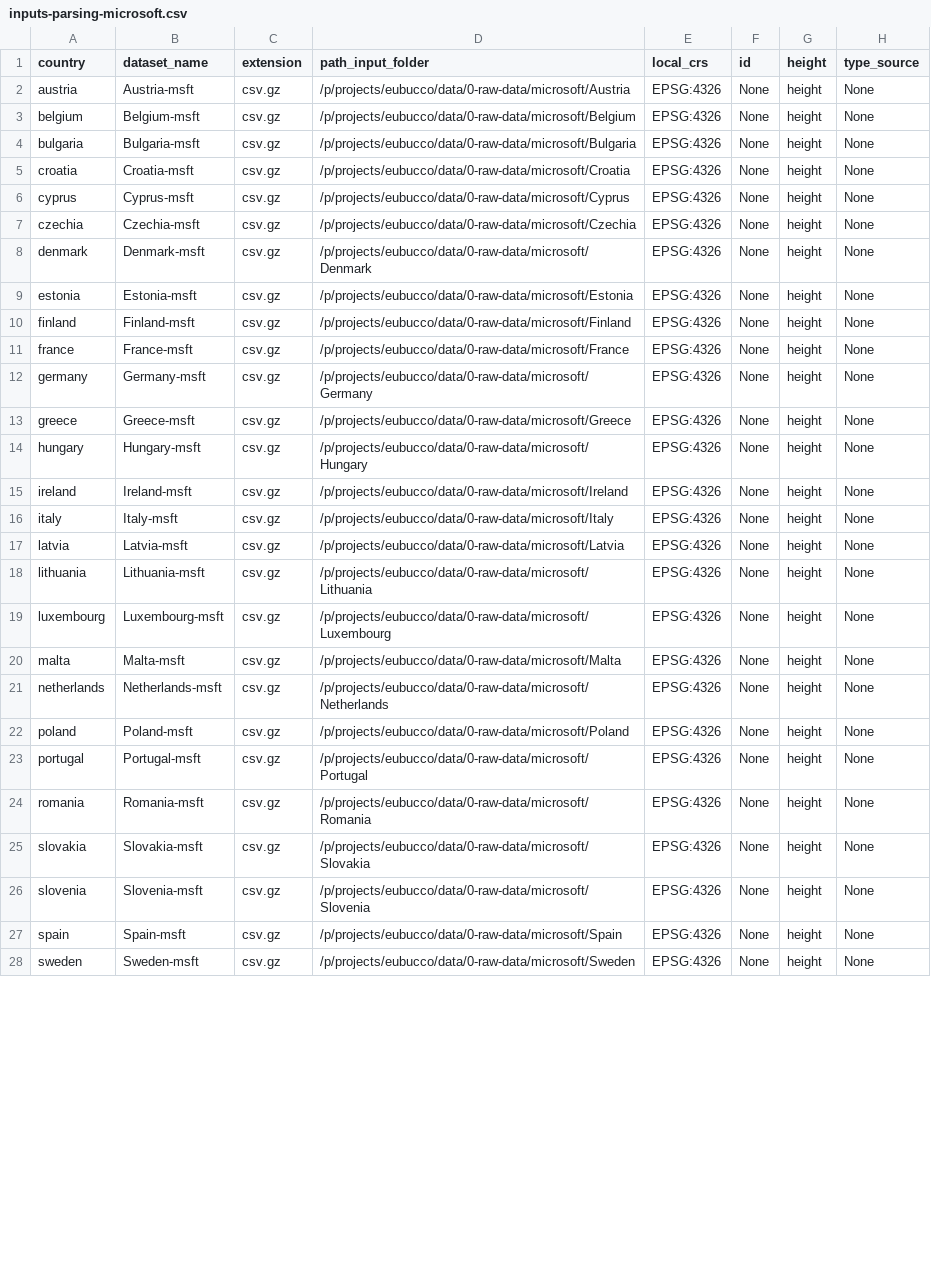
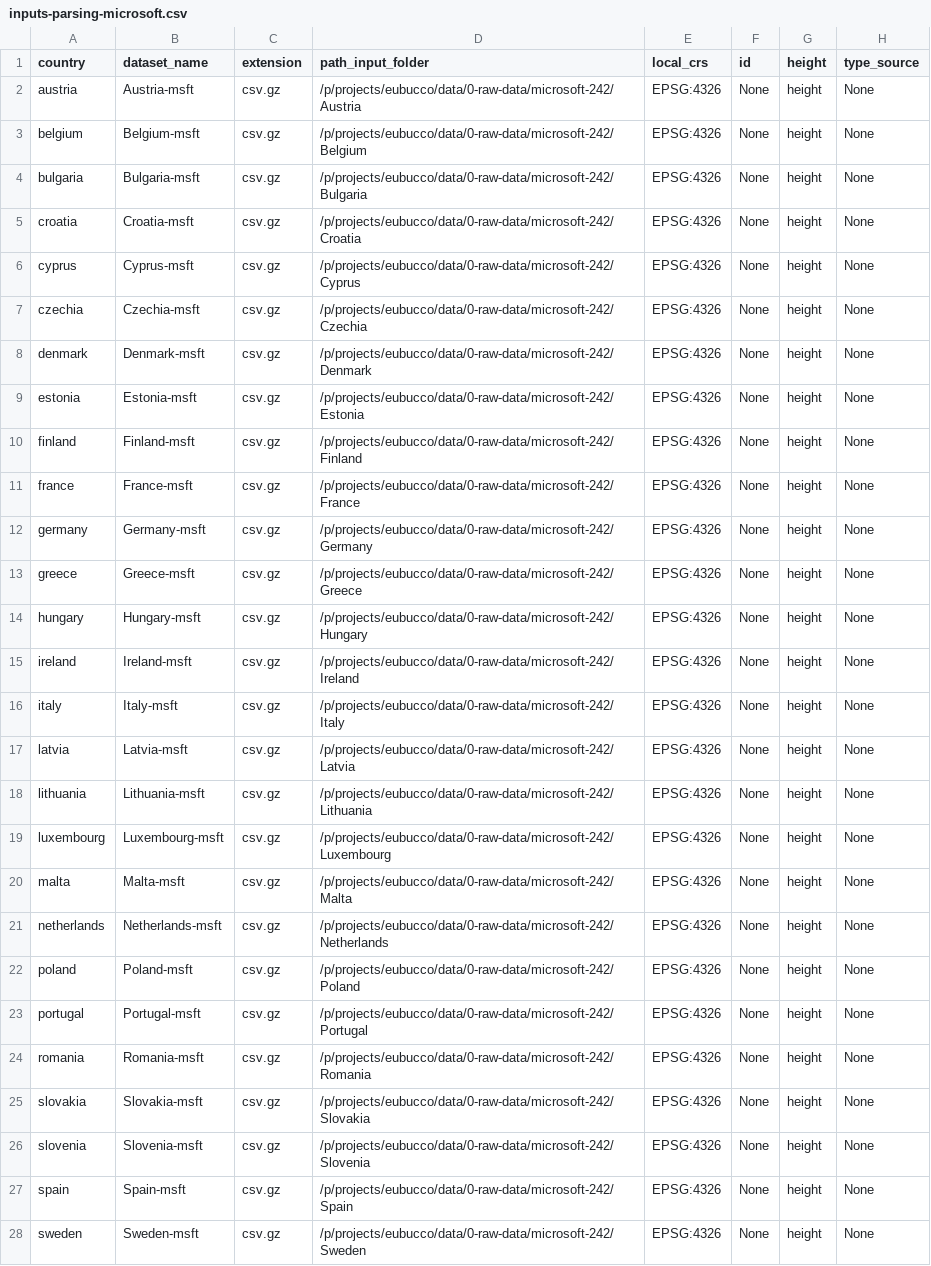
Before and after one commit to ai4up/eubucco, a CSV file: database/preprocessing/1-parsing/inputs-parsing-microsoft.csv, drawn as a sheet; only a part is shown; the diff covers the shown part only; the diff names each change by its address in the sheet, - before the commit and + after, or states it on an @@ line.

```diff
--- a/database/preprocessing/1-parsing/inputs-parsing-microsoft.csv
+++ b/database/preprocessing/1-parsing/inputs-parsing-microsoft.csv
-D2 (path_input_folder): /p/projects/eubucco/data/0-raw-data/microsoft/Austria
+D2 (path_input_folder): /p/projects/eubucco/data/0-raw-data/microsoft-242/Austria
-D3 (path_input_folder): /p/projects/eubucco/data/0-raw-data/microsoft/Belgium
+D3 (path_input_folder): /p/projects/eubucco/data/0-raw-data/microsoft-242/Belgium
-D4 (path_input_folder): /p/projects/eubucco/data/0-raw-data/microsoft/Bulgaria
+D4 (path_input_folder): /p/projects/eubucco/data/0-raw-data/microsoft-242/Bulgaria
-D5 (path_input_folder): /p/projects/eubucco/data/0-raw-data/microsoft/Croatia
+D5 (path_input_folder): /p/projects/eubucco/data/0-raw-data/microsoft-242/Croatia
-D6 (path_input_folder): /p/projects/eubucco/data/0-raw-data/microsoft/Cyprus
+D6 (path_input_folder): /p/projects/eubucco/data/0-raw-data/microsoft-242/Cyprus
-D7 (path_input_folder): /p/projects/eubucco/data/0-raw-data/microsoft/Czechia
+D7 (path_input_folder): /p/projects/eubucco/data/0-raw-data/microsoft-242/Czechia
-D8 (path_input_folder): /p/projects/eubucco/data/0-raw-data/microsoft/Denmark
+D8 (path_input_folder): /p/projects/eubucco/data/0-raw-data/microsoft-242/Denmark
-D9 (path_input_folder): /p/projects/eubucco/data/0-raw-data/microsoft/Estonia
+D9 (path_input_folder): /p/projects/eubucco/data/0-raw-data/microsoft-242/Estonia
-D10 (path_input_folder): /p/projects/eubucco/data/0-raw-data/microsoft/Finland
+D10 (path_input_folder): /p/projects/eubucco/data/0-raw-data/microsoft-242/Finland
-D11 (path_input_folder): /p/projects/eubucco/data/0-raw-data/microsoft/France
+D11 (path_input_folder): /p/projects/eubucco/data/0-raw-data/microsoft-242/France
-D12 (path_input_folder): /p/projects/eubucco/data/0-raw-data/microsoft/Germany
+D12 (path_input_folder): /p/projects/eubucco/data/0-raw-data/microsoft-242/Germany
-D13 (path_input_folder): /p/projects/eubucco/data/0-raw-data/microsoft/Greece
+D13 (path_input_folder): /p/projects/eubucco/data/0-raw-data/microsoft-242/Greece
-D14 (path_input_folder): /p/projects/eubucco/data/0-raw-data/microsoft/Hungary
+D14 (path_input_folder): /p/projects/eubucco/data/0-raw-data/microsoft-242/Hungary
-D15 (path_input_folder): /p/projects/eubucco/data/0-raw-data/microsoft/Ireland
+D15 (path_input_folder): /p/projects/eubucco/data/0-raw-data/microsoft-242/Ireland
-D16 (path_input_folder): /p/projects/eubucco/data/0-raw-data/microsoft/Italy
+D16 (path_input_folder): /p/projects/eubucco/data/0-raw-data/microsoft-242/Italy
-D17 (path_input_folder): /p/projects/eubucco/data/0-raw-data/microsoft/Latvia
+D17 (path_input_folder): /p/projects/eubucco/data/0-raw-data/microsoft-242/Latvia
-D18 (path_input_folder): /p/projects/eubucco/data/0-raw-data/microsoft/Lithuania
+D18 (path_input_folder): /p/projects/eubucco/data/0-raw-data/microsoft-242/Lithuania
-D19 (path_input_folder): /p/projects/eubucco/data/0-raw-data/microsoft/Luxembourg
+D19 (path_input_folder): /p/projects/eubucco/data/0-raw-data/microsoft-242/Luxembourg
-D20 (path_input_folder): /p/projects/eubucco/data/0-raw-data/microsoft/Malta
+D20 (path_input_folder): /p/projects/eubucco/data/0-raw-data/microsoft-242/Malta
-D21 (path_input_folder): /p/projects/eubucco/data/0-raw-data/microsoft/Netherlands
+D21 (path_input_folder): /p/projects/eubucco/data/0-raw-data/microsoft-242/Netherlands
-D22 (path_input_folder): /p/projects/eubucco/data/0-raw-data/microsoft/Poland
+D22 (path_input_folder): /p/projects/eubucco/data/0-raw-data/microsoft-242/Poland
-D23 (path_input_folder): /p/projects/eubucco/data/0-raw-data/microsoft/Portugal
+D23 (path_input_folder): /p/projects/eubucco/data/0-raw-data/microsoft-242/Portugal
-D24 (path_input_folder): /p/projects/eubucco/data/0-raw-data/microsoft/Romania
+D24 (path_input_folder): /p/projects/eubucco/data/0-raw-data/microsoft-242/Romania
-D25 (path_input_folder): /p/projects/eubucco/data/0-raw-data/microsoft/Slovakia
+D25 (path_input_folder): /p/projects/eubucco/data/0-raw-data/microsoft-242/Slovakia
-D26 (path_input_folder): /p/projects/eubucco/data/0-raw-data/microsoft/Slovenia
+D26 (path_input_folder): /p/projects/eubucco/data/0-raw-data/microsoft-242/Slovenia
-D27 (path_input_folder): /p/projects/eubucco/data/0-raw-data/microsoft/Spain
+D27 (path_input_folder): /p/projects/eubucco/data/0-raw-data/microsoft-242/Spain
-D28 (path_input_folder): /p/projects/eubucco/data/0-raw-data/microsoft/Sweden
+D28 (path_input_folder): /p/projects/eubucco/data/0-raw-data/microsoft-242/Sweden
```
Also changed, not shown: 5 edited cells elsewhere in this file, database/preprocessing/1-parsing/inputs-parsing-osm-24.csv, 5 other files.
